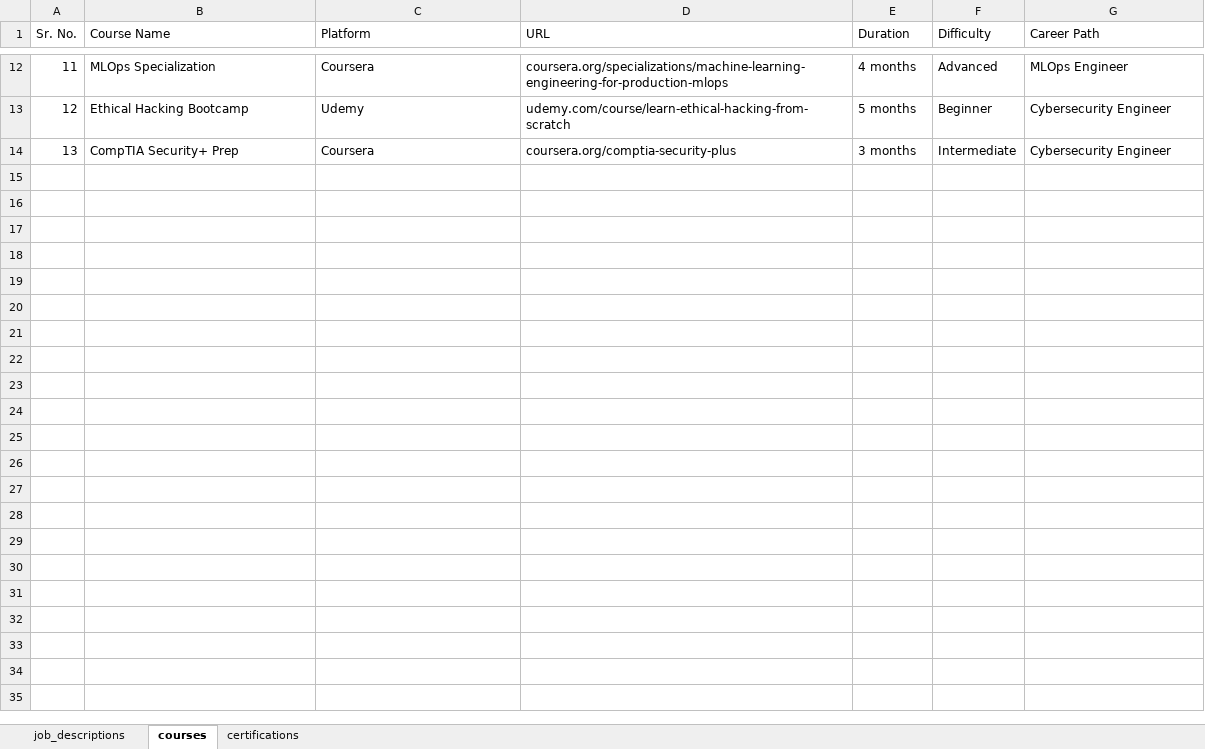
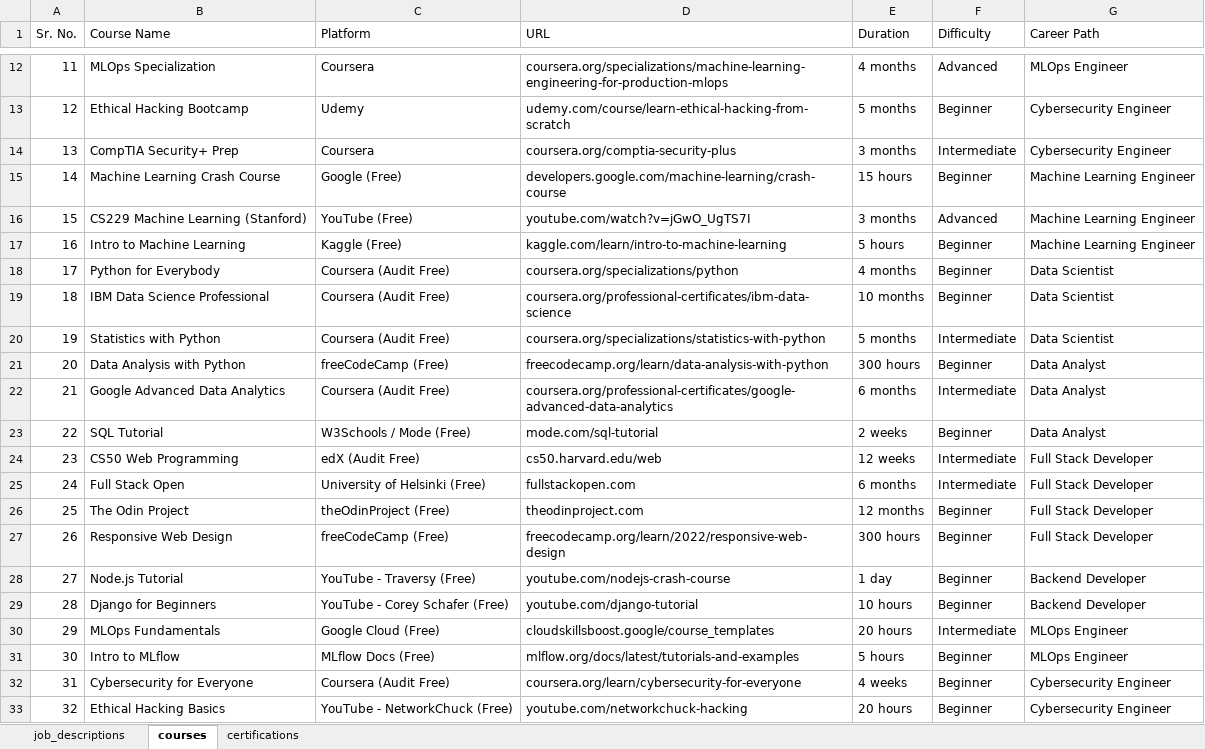
Before and after one commit to Premkumar238/Career-Roadmap-Generator, an Excel workbook: career_roadmap_dataset.xlsx, sheet courses, drawn as a sheet; only a part is shown, gaps mark what is left out; values as stored, in another font and other column widths than the file's, no borders; the diff covers the shown part only; the diff names each change by its address in the sheet, - before the commit and + after, or states it on an @@ line.

```diff
--- a/career_roadmap_dataset.xlsx (sheet courses)
+++ b/career_roadmap_dataset.xlsx (sheet courses)
+row 15: 14 | Machine Learning Crash Course | Google (Free) | developers.google.com/machine-learning/crash-course | 15 hours | Beginner | Machine Learning Engineer
+row 16: 15 | CS229 Machine Learning (Stanford) | YouTube (Free) | youtube.com/watch?v=jGwO_UgTS7I | 3 months | Advanced | Machine Learning Engineer
+row 17: 16 | Intro to Machine Learning | Kaggle (Free) | kaggle.com/learn/intro-to-machine-learning | 5 hours | Beginner | Machine Learning Engineer
+row 18: 17 | Python for Everybody | Coursera (Audit Free) | coursera.org/specializations/python | 4 months | Beginner | Data Scientist
+row 19: 18 | IBM Data Science Professional | Coursera (Audit Free) | coursera.org/professional-certificates/ibm-data-science | 10 months | Beginner | Data Scientist
+row 20: 19 | Statistics with Python | Coursera (Audit Free) | coursera.org/specializations/statistics-with-python | 5 months | Intermediate | Data Scientist
+row 21: 20 | Data Analysis with Python | freeCodeCamp (Free) | freecodecamp.org/learn/data-analysis-with-python | 300 hours | Beginner | Data Analyst
+row 22: 21 | Google Advanced Data Analytics | Coursera (Audit Free) | coursera.org/professional-certificates/google-advanced-data-analytics | 6 months | Intermediate | Data Analyst
+row 23: 22 | SQL Tutorial | W3Schools / Mode (Free) | mode.com/sql-tutorial | 2 weeks | Beginner | Data Analyst
+row 24: 23 | CS50 Web Programming | edX (Audit Free) | cs50.harvard.edu/web | 12 weeks | Intermediate | Full Stack Developer
+row 25: 24 | Full Stack Open | University of Helsinki (Free) | fullstackopen.com | 6 months | Intermediate | Full Stack Developer
+row 26: 25 | The Odin Project | theOdinProject (Free) | theodinproject.com | 12 months | Beginner | Full Stack Developer
+row 27: 26 | Responsive Web Design | freeCodeCamp (Free) | freecodecamp.org/learn/2022/responsive-web-design | 300 hours | Beginner | Full Stack Developer
+row 28: 27 | Node.js Tutorial | YouTube - Traversy (Free) | youtube.com/nodejs-crash-course | 1 day | Beginner | Backend Developer
+row 29: 28 | Django for Beginners | YouTube - Corey Schafer (Free) | youtube.com/django-tutorial | 10 hours | Beginner | Backend Developer
+row 30: 29 | MLOps Fundamentals | Google Cloud (Free) | cloudskillsboost.google/course_templates | 20 hours | Intermediate | MLOps Engineer
+row 31: 30 | Intro to MLflow | MLflow Docs (Free) | mlflow.org/docs/latest/tutorials-and-examples | 5 hours | Beginner | MLOps Engineer
+row 32: 31 | Cybersecurity for Everyone | Coursera (Audit Free) | coursera.org/learn/cybersecurity-for-everyone | 4 weeks | Beginner | Cybersecurity Engineer
+row 33: 32 | Ethical Hacking Basics | YouTube - NetworkChuck (Free) | youtube.com/networkchuck-hacking | 20 hours | Beginner | Cybersecurity Engineer
```
Also changed, not shown: 31 added rows elsewhere in this sheet, sheet job_descriptions, sheet certifications, 1 other file.
